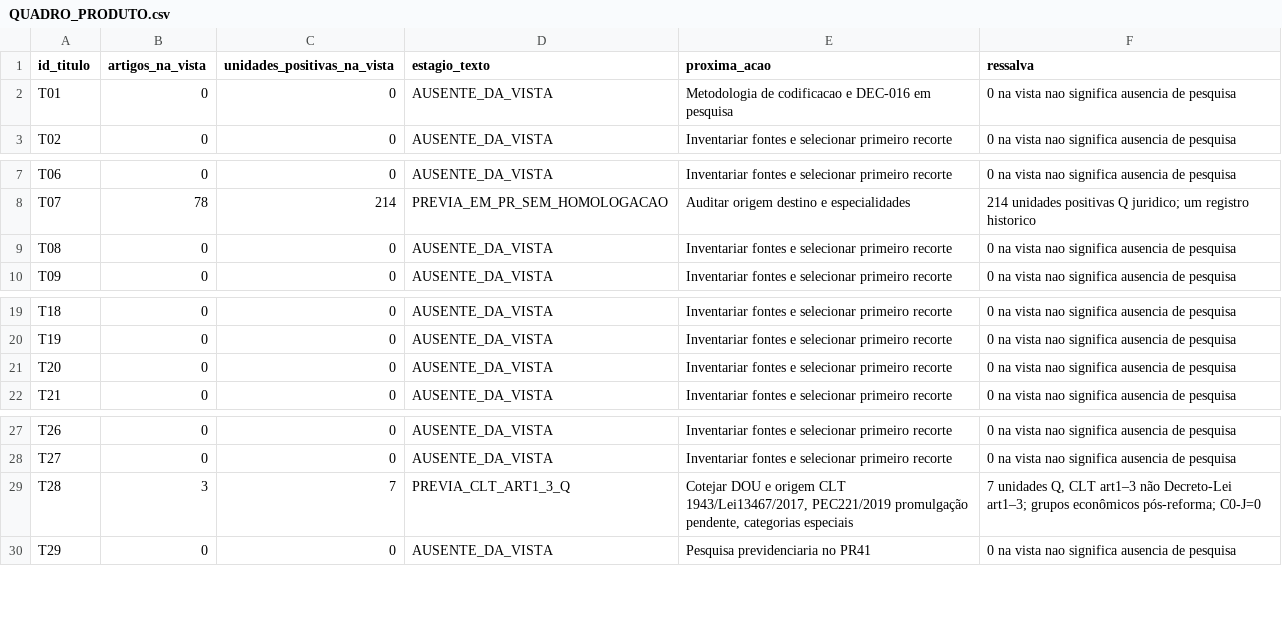
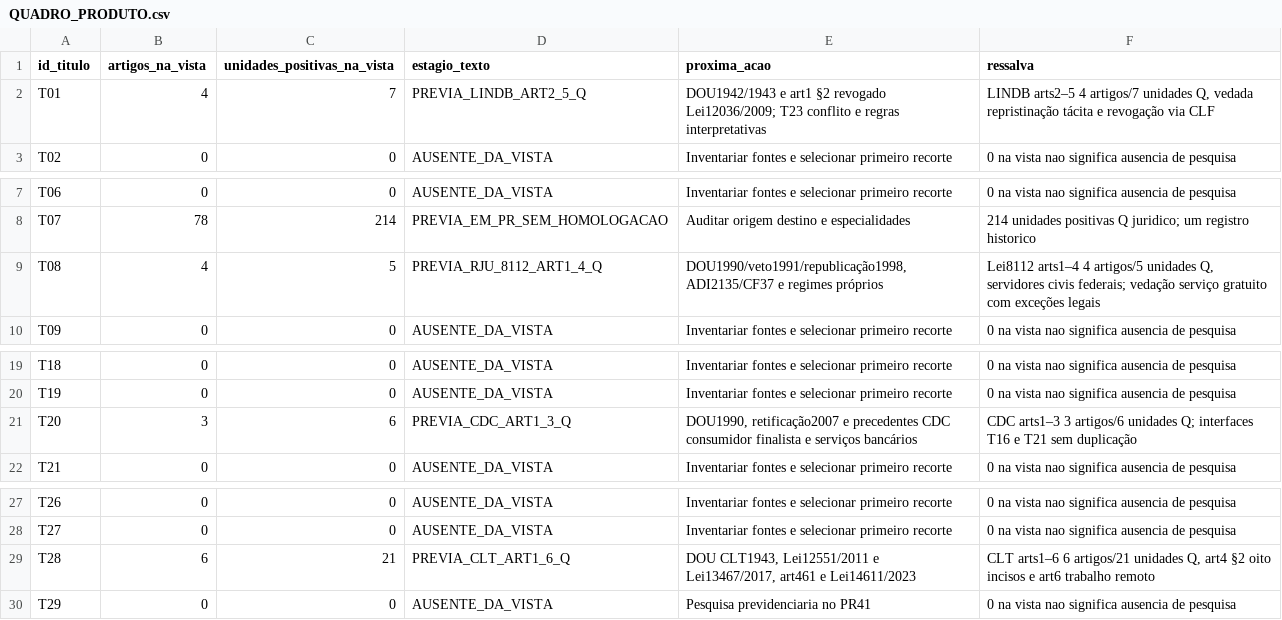
Before and after one commit to raphaelpetta/codigo-legislacao-federal, a CSV file: central/QUADRO_PRODUTO.csv, drawn as a sheet; only a part is shown, gaps mark what is left out.

Commit message:
chore(CLF R14): atualizar quadro cobertura horizontal 11 títulos

```diff
--- a/central/QUADRO_PRODUTO.csv
+++ b/central/QUADRO_PRODUTO.csv
@@ -1,3 +1,3 @@
 id_titulo,artigos_na_vista,unidades_positivas_na_vista,estagio_texto,proxima_acao,ressalva
-"T01","0","0","AUSENTE_DA_VISTA","Metodologia de codificacao e DEC-016 em pesquisa","0 na vista nao significa ausencia de pesquisa"
+"T01","4","7","PREVIA_LINDB_ART2_5_Q","DOU1942/1943 e art1 §2 revogado Lei12036/2009; T23 conflito e regras interpretativas","LINDB arts2–5 4 artigos/7 unidades Q, vedada repristinação tácita e revogação via CLF"
 "T02","0","0","AUSENTE_DA_VISTA","Inventariar fontes e selecionar primeiro recorte","0 na vista nao significa ausencia de pesquisa"
@@ -8,3 +8,3 @@ id_titulo,artigos_na_vista,unidades_positivas_na_vista,estagio_texto,proxima_aca
 "T07","78","214","PREVIA_EM_PR_SEM_HOMOLOGACAO","Auditar origem destino e especialidades","214 unidades positivas Q juridico; um registro historico"
-"T08","0","0","AUSENTE_DA_VISTA","Inventariar fontes e selecionar primeiro recorte","0 na vista nao significa ausencia de pesquisa"
+"T08","4","5","PREVIA_RJU_8112_ART1_4_Q","DOU1990/veto1991/republicação1998, ADI2135/CF37 e regimes próprios","Lei8112 arts1–4 4 artigos/5 unidades Q, servidores civis federais; vedação serviço gratuito com exceções legais"
 "T09","0","0","AUSENTE_DA_VISTA","Inventariar fontes e selecionar primeiro recorte","0 na vista nao significa ausencia de pesquisa"
@@ -20,3 +20,3 @@ id_titulo,artigos_na_vista,unidades_positivas_na_vista,estagio_texto,proxima_aca
 "T19","0","0","AUSENTE_DA_VISTA","Inventariar fontes e selecionar primeiro recorte","0 na vista nao significa ausencia de pesquisa"
-"T20","0","0","AUSENTE_DA_VISTA","Inventariar fontes e selecionar primeiro recorte","0 na vista nao significa ausencia de pesquisa"
+"T20","3","6","PREVIA_CDC_ART1_3_Q","DOU1990, retificação2007 e precedentes CDC consumidor finalista e serviços bancários","CDC arts1–3 3 artigos/6 unidades Q; interfaces T16 e T21 sem duplicação"
 "T21","0","0","AUSENTE_DA_VISTA","Inventariar fontes e selecionar primeiro recorte","0 na vista nao significa ausencia de pesquisa"
@@ -28,3 +28,3 @@ id_titulo,artigos_na_vista,unidades_positivas_na_vista,estagio_texto,proxima_aca
 "T27","0","0","AUSENTE_DA_VISTA","Inventariar fontes e selecionar primeiro recorte","0 na vista nao significa ausencia de pesquisa"
-"T28","3","7","PREVIA_CLT_ART1_3_Q","Cotejar DOU e origem CLT 1943/Lei13467/2017, PEC221/2019 promulgação pendente, categorias especiais","7 unidades Q, CLT art1–3 não Decreto-Lei art1–3; grupos econômicos pós-reforma; C0-J=0"
+"T28","6","21","PREVIA_CLT_ART1_6_Q","DOU CLT1943, Lei12551/2011 e Lei13467/2017, art461 e Lei14611/2023","CLT arts1–6 6 artigos/21 unidades Q, art4 §2 oito incisos e art6 trabalho remoto"
 "T29","0","0","AUSENTE_DA_VISTA","Pesquisa previdenciaria no PR41","0 na vista nao significa ausencia de pesquisa"
```
